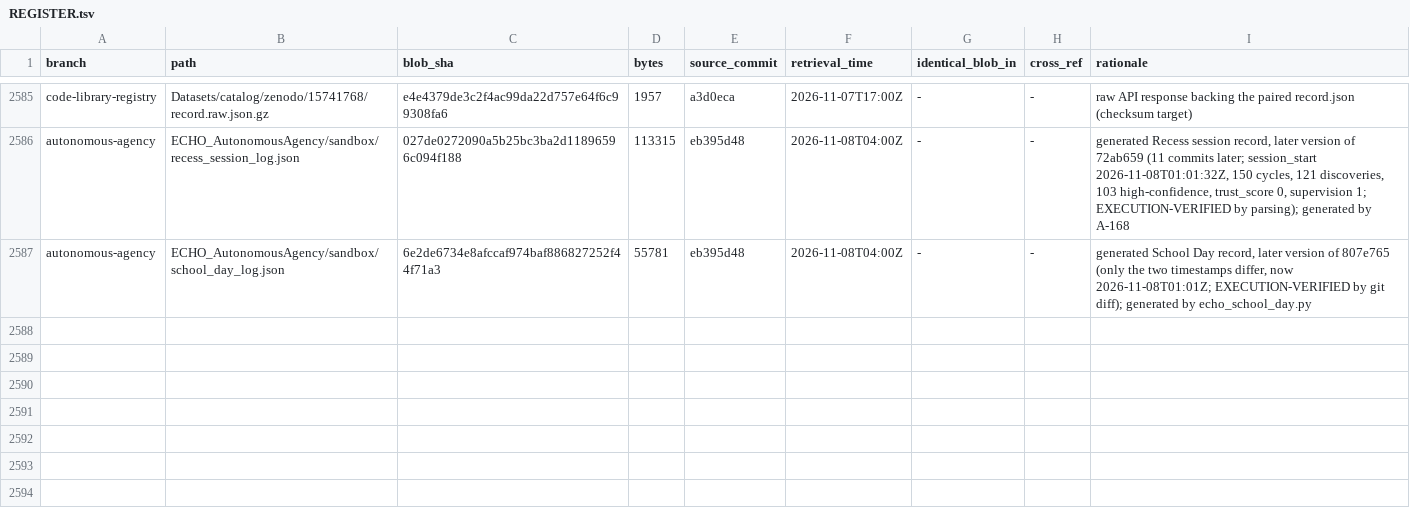
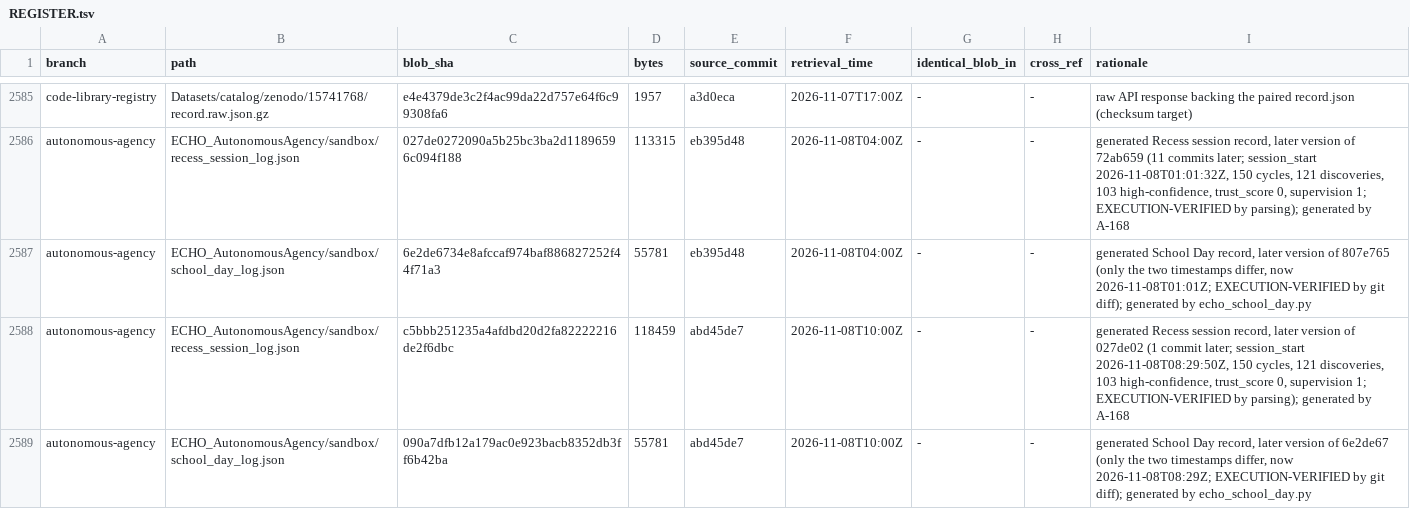
Before and after one commit to AGI144348Outlook/Echo_Green_Future, a TSV file: L2-library/Registries/REGISTER.tsv, drawn as a sheet; only a part is shown, gaps mark what is left out; the diff names each change by its address in the sheet, - before the commit and + after, or states it on an @@ line.

```diff
--- a/L2-library/Registries/REGISTER.tsv
+++ b/L2-library/Registries/REGISTER.tsv
+row 2588: autonomous-agency | ECHO_AutonomousAgency/sandbox/recess_session_log.json | c5bbb251235a4afdbd20d2fa82222216de2f6dbc | 118459 | abd45de7 | 2026-11-08T10:00Z | - | - | generated Recess session record, later version of 027de02 (1 commit later; session_start 2026-11-08T08:29:50Z, 150 cycles, 121 discoveries, 103 high-confidence, trust_score 0, supervision 1; EXECUTION-VERIFIED by parsing); generated by A-168
+row 2589: autonomous-agency | ECHO_AutonomousAgency/sandbox/school_day_log.json | 090a7dfb12a179ac0e923bacb8352db3ff6b42ba | 55781 | abd45de7 | 2026-11-08T10:00Z | - | - | generated School Day record, later version of 6e2de67 (only the two timestamps differ, now 2026-11-08T08:29Z; EXECUTION-VERIFIED by git diff); generated by echo_school_day.py
```
Also changed, not shown: L2-library/Logics/REGISTER.tsv, 3 other files.
